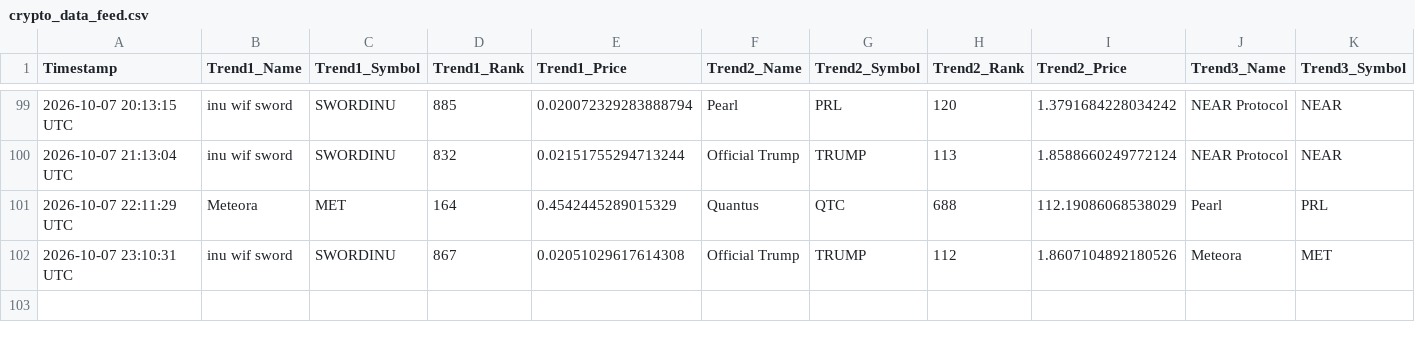
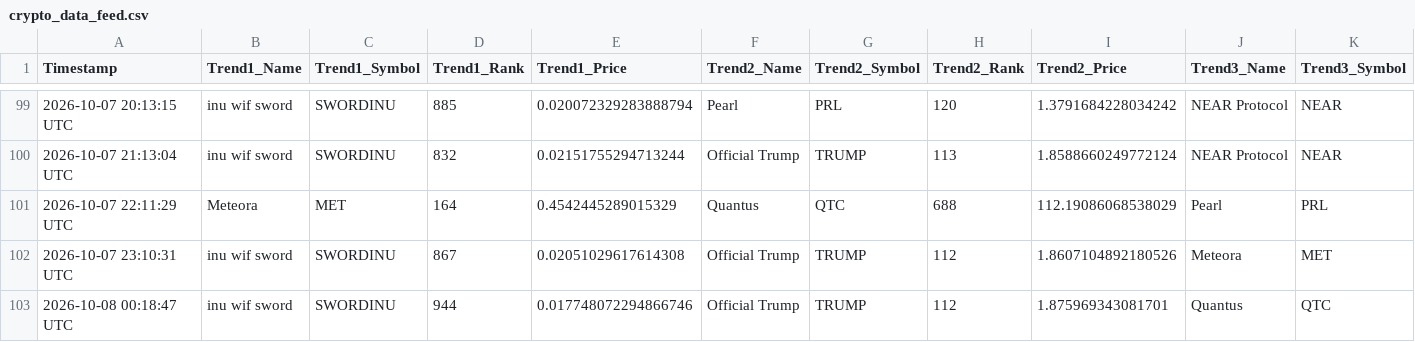
Before and after one commit to ezio-prog/crypto-data-grid, a CSV file: crypto_data_feed.csv, drawn as a sheet; only a part is shown, gaps mark what is left out; rows hold the shown columns only; the diff names each change by its address in the sheet, - before the commit and + after, or states it on an @@ line.

Commit message:
Automated update: Logged data string [skip ci]

```diff
--- a/crypto_data_feed.csv
+++ b/crypto_data_feed.csv
+row 103: 2026-10-08 00:18:47 UTC | inu wif sword | SWORDINU | 944 | 0.017748072294866746 | Official Trump | TRUMP | 112 | 1.875969343081701 | Quantus | QTC
```
